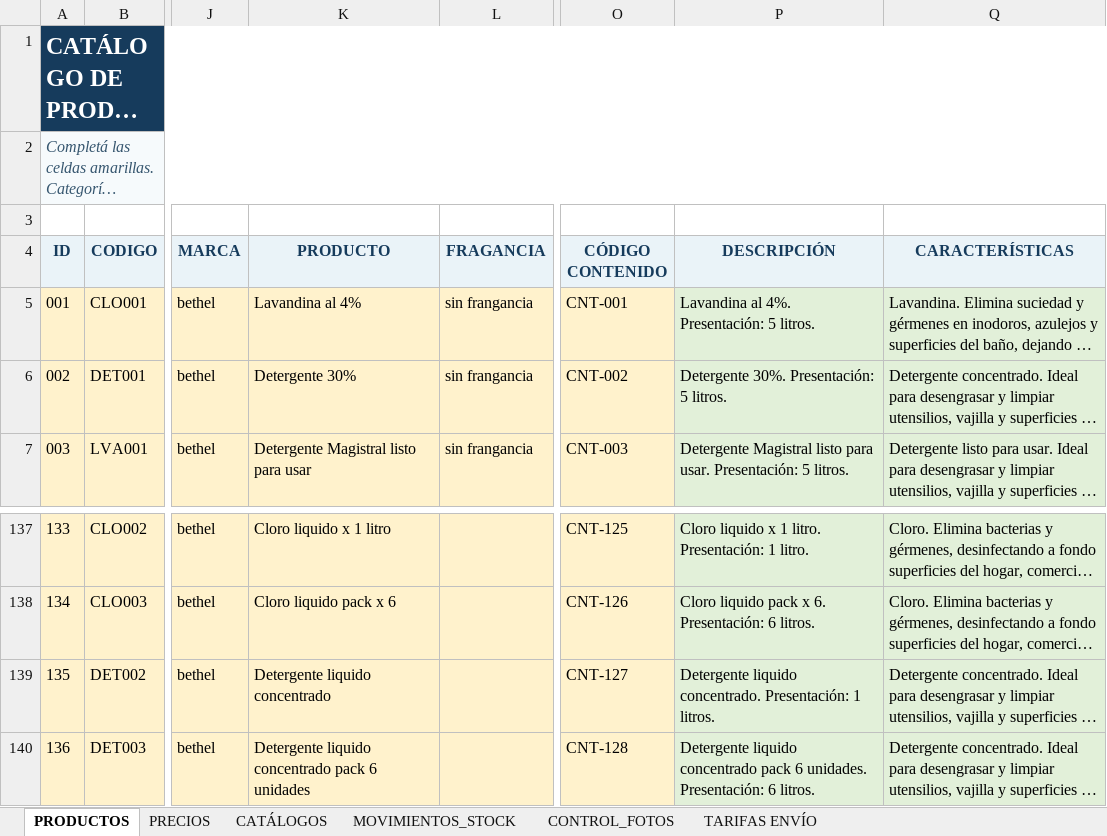
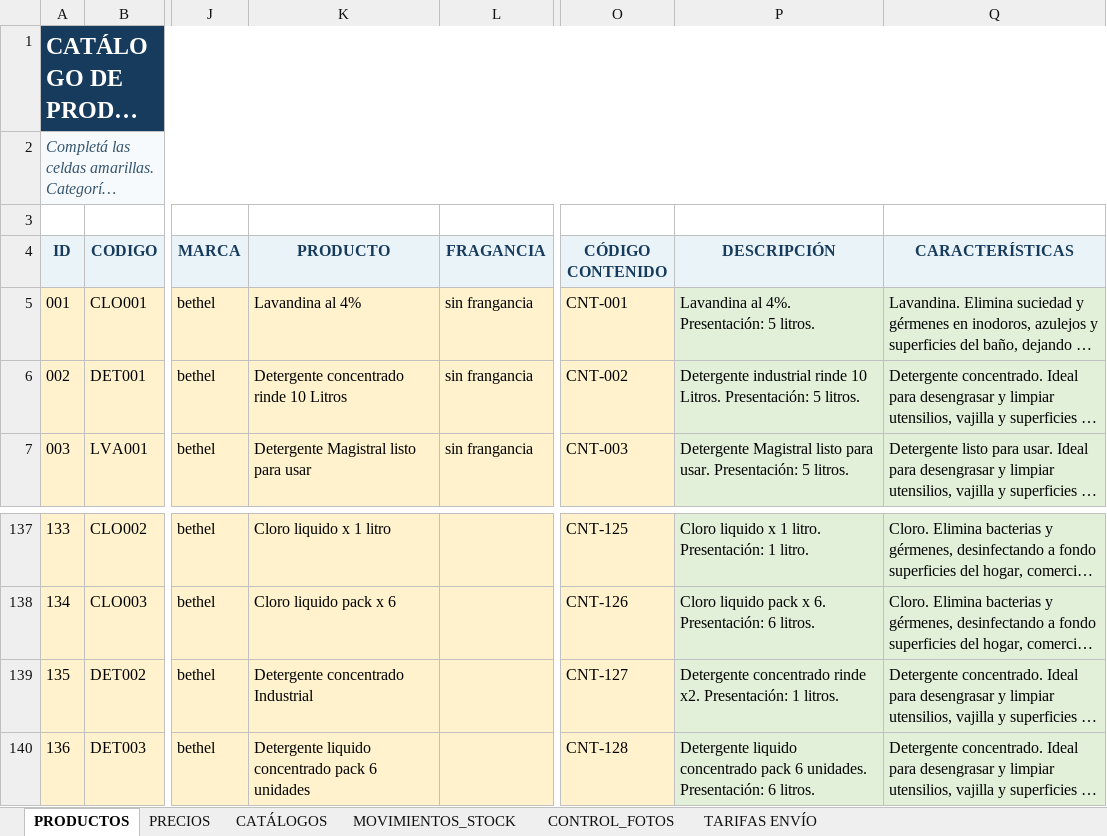
Before and after one commit to facundoguevara001/quimica-bethel, an Excel workbook: public/Plantilla_Quimica_Bethel.xlsx, sheet PRODUCTOS, drawn as a sheet; only a part is shown, gaps mark what is left out; long unchanged cells end in …; values as stored, in another font and other column widths than the file's, no borders; table styles not drawn; the diff names each change by its address in the sheet, - before the commit and + after, or states it on an @@ line.

```diff
--- a/public/Plantilla_Quimica_Bethel.xlsx (sheet PRODUCTOS)
+++ b/public/Plantilla_Quimica_Bethel.xlsx (sheet PRODUCTOS)
-K6 (PRODUCTO): Detergente 30%
+K6 (PRODUCTO): Detergente concentrado rinde 10 Litros
-P6 (DESCRIPCIÓN): Detergente 30%. Presentación: 5…
+P6 (DESCRIPCIÓN): Detergente industrial rinde 10 Litros. Presentación: 5…
-K139 (PRODUCTO): Detergente liquido concentrado
+K139 (PRODUCTO): Detergente concentrado Industrial
-P139 (DESCRIPCIÓN): Detergente liquido concentrado. Presentación: 1…
+P139 (DESCRIPCIÓN): Detergente concentrado rinde x2. Presentación: 1…
```
Also changed, not shown: sheet PRECIOS, sheet CATÁLOGOS, formulas that keep their value.
